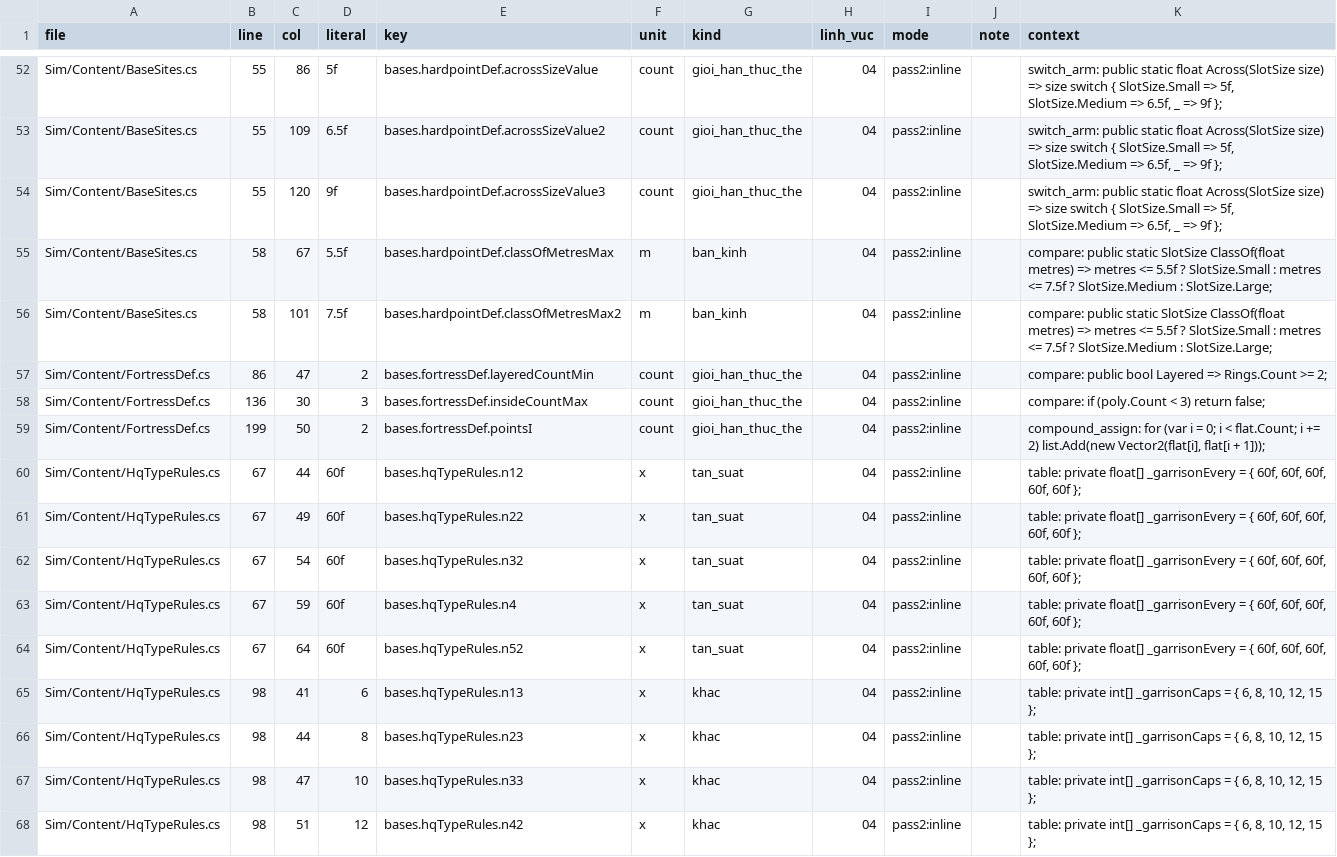
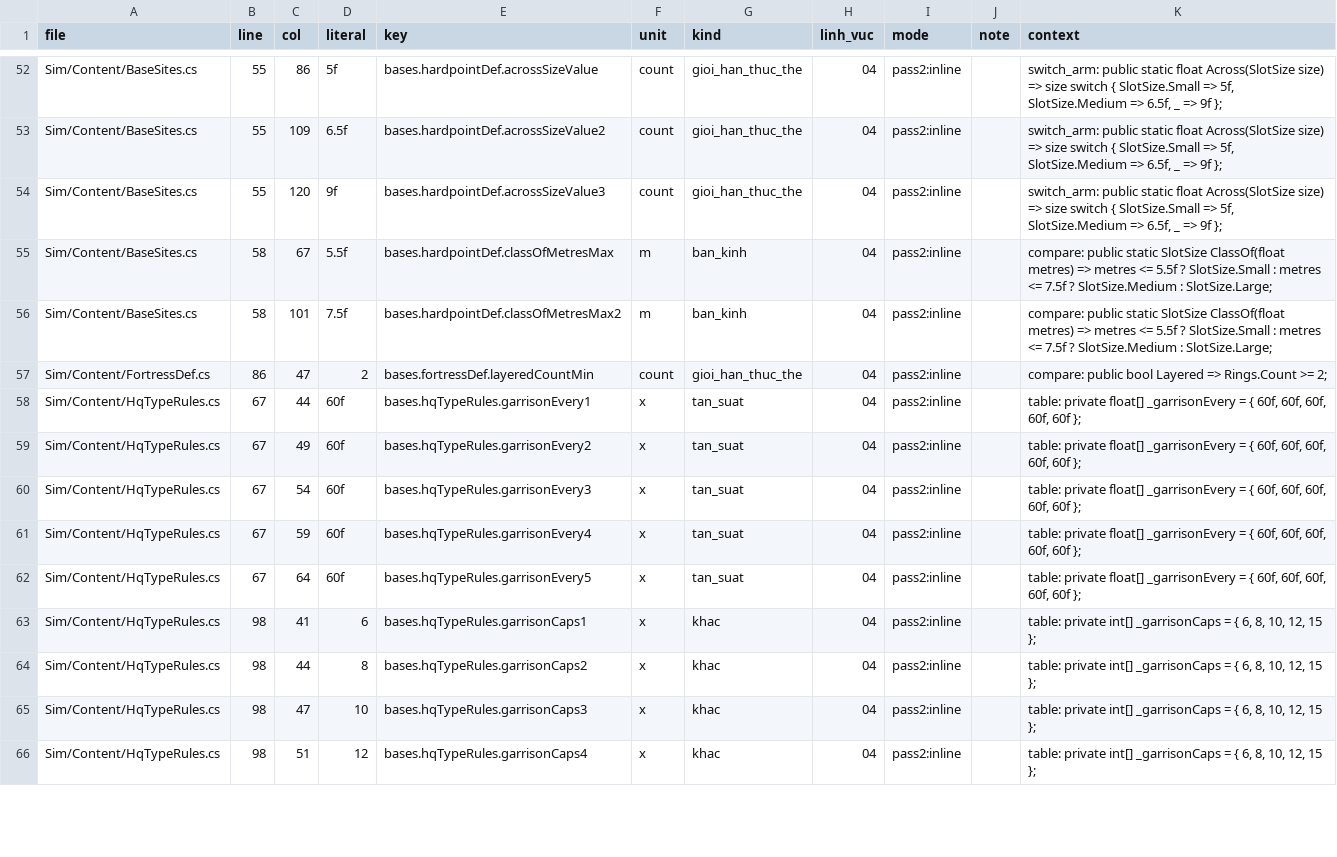
Before and after one commit to Winka173/machine-bridage, a CSV file: Tools/export/pack2/pass2/moves_bases.csv, drawn as a sheet; only a part is shown, gaps mark what is left out; the diff covers the shown part only.

```diff
--- a/Tools/export/pack2/pass2/moves_bases.csv
+++ b/Tools/export/pack2/pass2/moves_bases.csv
@@ -57,12 +57,10 @@ Sim/Content/BaseSites.cs,58,101,7.5f,bases.hardpointDef.classOfMetresMax2,m,ban_
 Sim/Content/FortressDef.cs,86,47,2,bases.fortressDef.layeredCountMin,count,gioi_han_thuc_the,04,pass2:inline,,compare: public bool Layered => Rings.Count >= 2;
-Sim/Content/FortressDef.cs,136,30,3,bases.fortressDef.insideCountMax,count,gioi_han_thuc_the,04,pass2:inline,,compare: if (poly.Count < 3) return false;
-Sim/Content/FortressDef.cs,199,50,2,bases.fortressDef.pointsI,count,gioi_han_thuc_the,04,pass2:inline,,"compound_assign: for (var i = 0; i < flat.Count; i += 2) list.Add(new Vector2(flat[i], flat[i + 1]));"
-Sim/Content/HqTypeRules.cs,67,44,60f,bases.hqTypeRules.n12,x,tan_suat,04,pass2:inline,,"table: private float[] _garrisonEvery = { 60f, 60f, 60f, 60f, 60f };"
-Sim/Content/HqTypeRules.cs,67,49,60f,bases.hqTypeRules.n22,x,tan_suat,04,pass2:inline,,"table: private float[] _garrisonEvery = { 60f, 60f, 60f, 60f, 60f };"
-Sim/Content/HqTypeRules.cs,67,54,60f,bases.hqTypeRules.n32,x,tan_suat,04,pass2:inline,,"table: private float[] _garrisonEvery = { 60f, 60f, 60f, 60f, 60f };"
-Sim/Content/HqTypeRules.cs,67,59,60f,bases.hqTypeRules.n4,x,tan_suat,04,pass2:inline,,"table: private float[] _garrisonEvery = { 60f, 60f, 60f, 60f, 60f };"
-Sim/Content/HqTypeRules.cs,67,64,60f,bases.hqTypeRules.n52,x,tan_suat,04,pass2:inline,,"table: private float[] _garrisonEvery = { 60f, 60f, 60f, 60f, 60f };"
-Sim/Content/HqTypeRules.cs,98,41,6,bases.hqTypeRules.n13,x,khac,04,pass2:inline,,"table: private int[] _garrisonCaps = { 6, 8, 10, 12, 15 };"
-Sim/Content/HqTypeRules.cs,98,44,8,bases.hqTypeRules.n23,x,khac,04,pass2:inline,,"table: private int[] _garrisonCaps = { 6, 8, 10, 12, 15 };"
-Sim/Content/HqTypeRules.cs,98,47,10,bases.hqTypeRules.n33,x,khac,04,pass2:inline,,"table: private int[] _garrisonCaps = { 6, 8, 10, 12, 15 };"
-Sim/Content/HqTypeRules.cs,98,51,12,bases.hqTypeRules.n42,x,khac,04,pass2:inline,,"table: private int[] _garrisonCaps = { 6, 8, 10, 12, 15 };"
+Sim/Content/HqTypeRules.cs,67,44,60f,bases.hqTypeRules.garrisonEvery1,x,tan_suat,04,pass2:inline,,"table: private float[] _garrisonEvery = { 60f, 60f, 60f, 60f, 60f };"
+Sim/Content/HqTypeRules.cs,67,49,60f,bases.hqTypeRules.garrisonEvery2,x,tan_suat,04,pass2:inline,,"table: private float[] _garrisonEvery = { 60f, 60f, 60f, 60f, 60f };"
+Sim/Content/HqTypeRules.cs,67,54,60f,bases.hqTypeRules.garrisonEvery3,x,tan_suat,04,pass2:inline,,"table: private float[] _garrisonEvery = { 60f, 60f, 60f, 60f, 60f };"
+Sim/Content/HqTypeRules.cs,67,59,60f,bases.hqTypeRules.garrisonEvery4,x,tan_suat,04,pass2:inline,,"table: private float[] _garrisonEvery = { 60f, 60f, 60f, 60f, 60f };"
+Sim/Content/HqTypeRules.cs,67,64,60f,bases.hqTypeRules.garrisonEvery5,x,tan_suat,04,pass2:inline,,"table: private float[] _garrisonEvery = { 60f, 60f, 60f, 60f, 60f };"
+Sim/Content/HqTypeRules.cs,98,41,6,bases.hqTypeRules.garrisonCaps1,x,khac,04,pass2:inline,,"table: private int[] _garrisonCaps = { 6, 8, 10, 12, 15 };"
+Sim/Content/HqTypeRules.cs,98,44,8,bases.hqTypeRules.garrisonCaps2,x,khac,04,pass2:inline,,"table: private int[] _garrisonCaps = { 6, 8, 10, 12, 15 };"
+Sim/Content/HqTypeRules.cs,98,47,10,bases.hqTypeRules.garrisonCaps3,x,khac,04,pass2:inline,,"table: private int[] _garrisonCaps = { 6, 8, 10, 12, 15 };"
+Sim/Content/HqTypeRules.cs,98,51,12,bases.hqTypeRules.garrisonCaps4,x,khac,04,pass2:inline,,"table: private int[] _garrisonCaps = { 6, 8, 10, 12, 15 };"
```
Also changed, not shown: 9 removed rows and 17 edited cells elsewhere in this file, Tools/export/pack2/pass2/moves_ai_rest.csv, Tools/export/pack2/pass2/moves_modes_campaign.csv, 18 other files.
